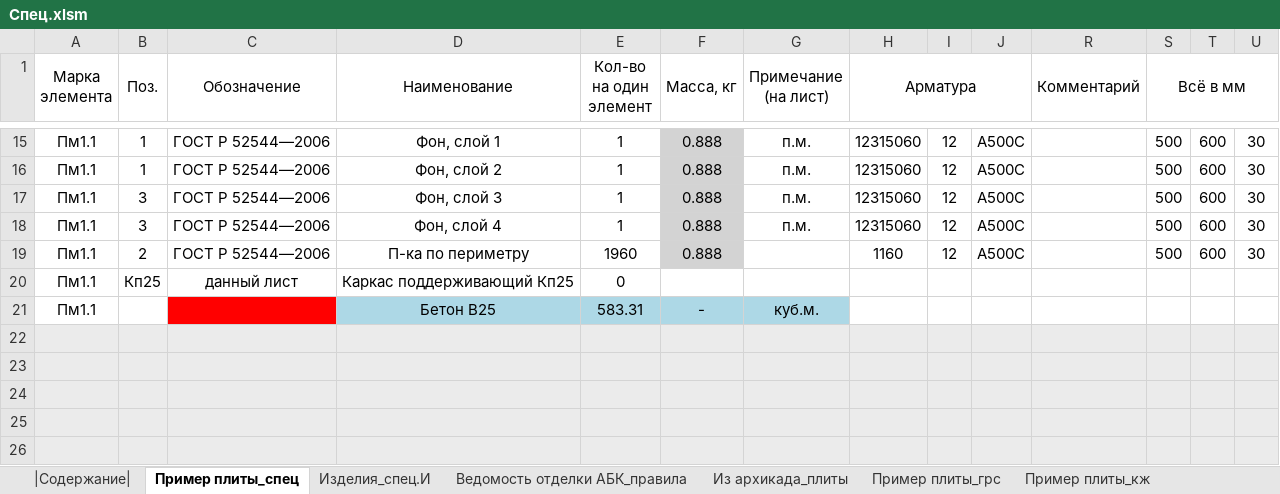
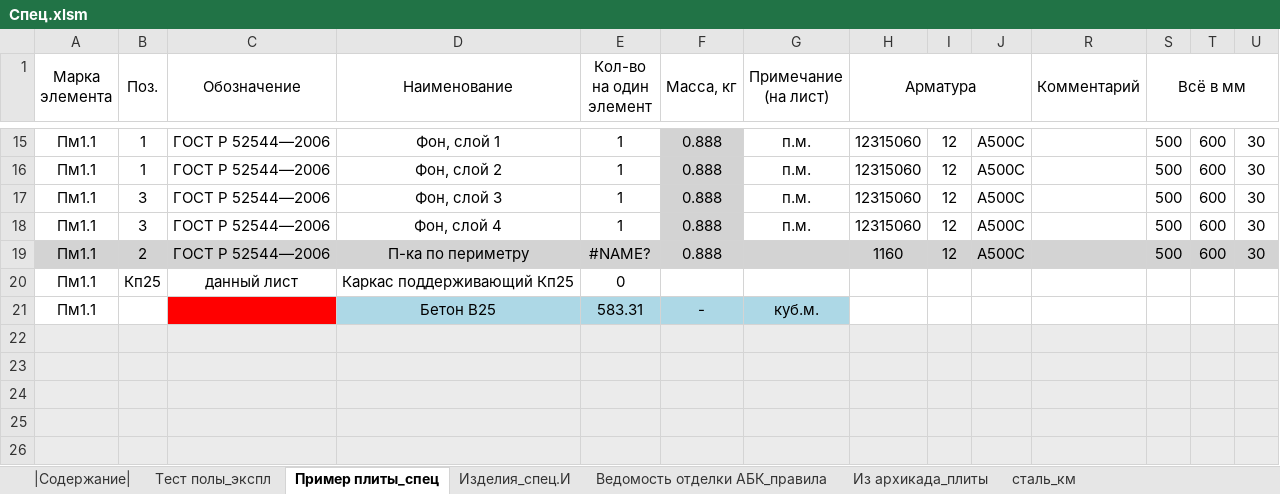
Before and after one commit to kuvbur/material-specification, an Excel workbook: Спец.xlsm, sheet Пример плиты_спец, drawn as a sheet; only a part is shown, gaps mark what is left out; values as stored, in another font and other column widths than the file's, no borders; conditional formats not drawn; the diff names each change by its address in the sheet, - before the commit and + after, or states it on an @@ line.

```diff
--- a/Спец.xlsm (sheet Пример плиты_спец)
+++ b/Спец.xlsm (sheet Пример плиты_спец)
-sheet tab: Пример плиты_грс
-sheet tab: Пример плиты_кж
+sheet tab: Тест полы_экспл
+sheet tab: сталь_км
-A19:E19 fill: none
+A19:E19 fill: #D3D3D3
-E19 (Кол-во на один элемент): 1960
+E19 (Кол-во на один элемент): #NAME?
-G19:J19 fill: none
+G19:J19 fill: #D3D3D3
-R19:U19 fill: none
+R19:U19 fill: #D3D3D3
```
Also changed, not shown: sheet |Содержание|, other sheet tabs, 7 other files.
